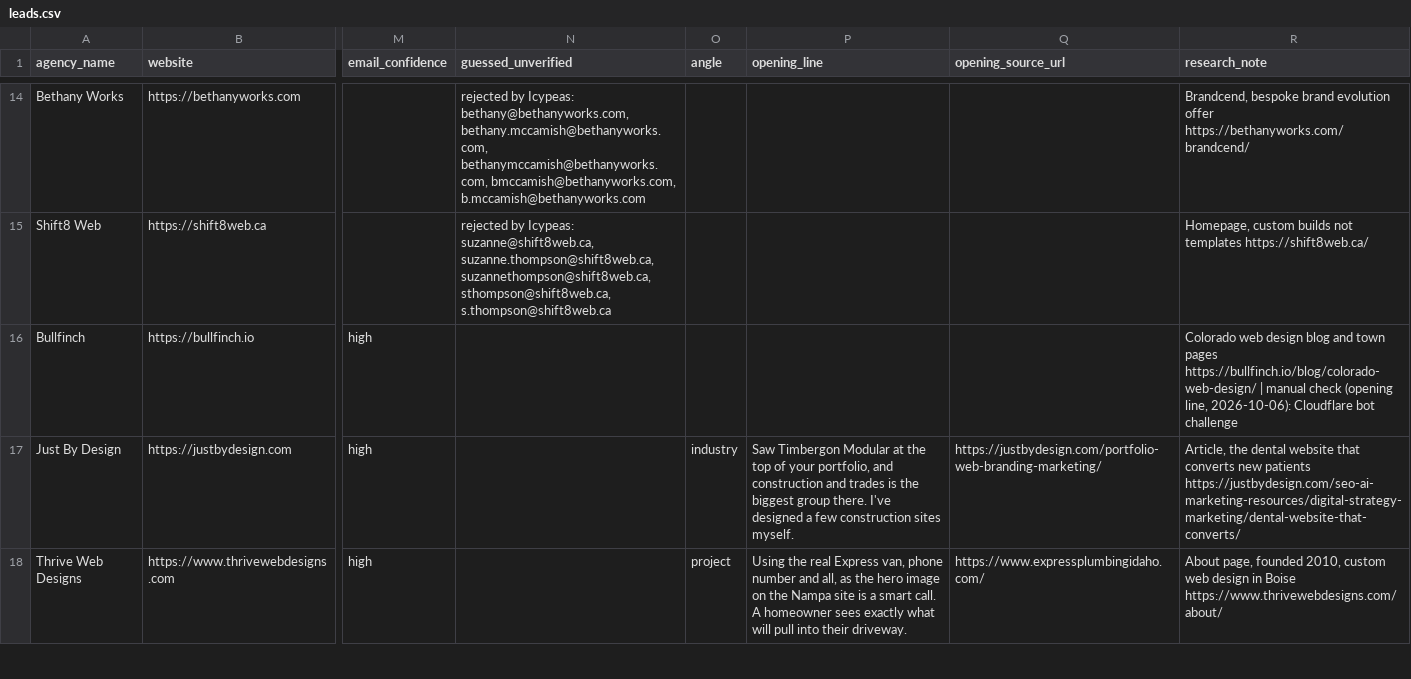
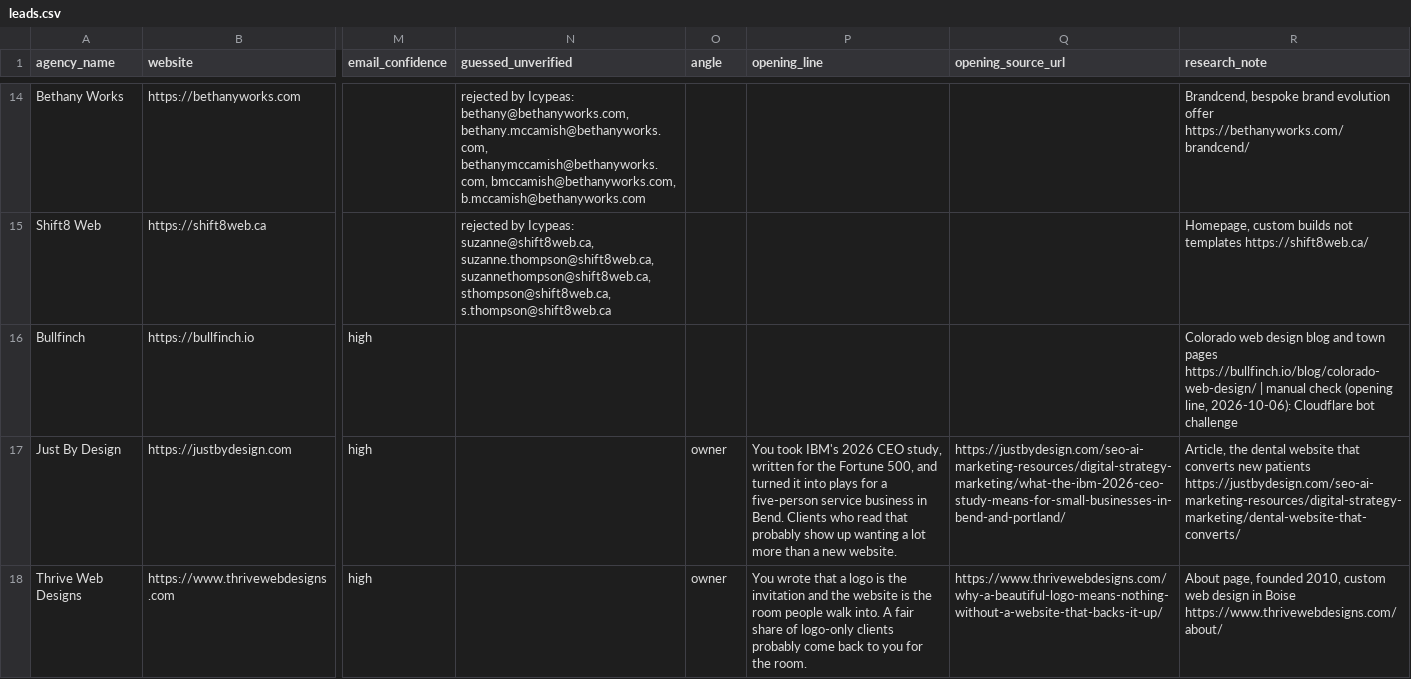
Before and after one commit to lukicdarjan23-ops/quincy-lou-cro, a CSV file: lead_research/leads.csv, drawn as a sheet; only a part is shown, gaps mark what is left out; the diff covers the shown part only; the diff names each change by its address in the sheet, - before the commit and + after, or states it on an @@ line.

```diff
--- a/lead_research/leads.csv
+++ b/lead_research/leads.csv
-O17 (angle): industry
+O17 (angle): owner
-P17 (opening_line): Saw Timbergon Modular at the top of your portfolio, and construction and trades is the biggest group there. I've designed a few construction sites myself.
+P17 (opening_line): You took IBM's 2026 CEO study, written for the Fortune 500, and turned it into plays for a five-person service business in Bend. Clients who read that probably show up wanting a lot more than a new website.
-Q17 (opening_source_url): https://justbydesign.com/portfolio-web-branding-marketing/
+Q17 (opening_source_url): https://justbydesign.com/seo-ai-marketing-resources/digital-strategy-marketing/what-the-ibm-2026-ceo-study-means-for-small-businesses-in-bend-and-portland/
-O18 (angle): project
+O18 (angle): owner
-P18 (opening_line): Using the real Express van, phone number and all, as the hero image on the Nampa site is a smart call. A homeowner sees exactly what will pull into their driveway.
+P18 (opening_line): You wrote that a logo is the invitation and the website is the room people walk into. A fair share of logo-only clients probably come back to you for the room.
-Q18 (opening_source_url): https://www.expressplumbingidaho.com/
+Q18 (opening_source_url): https://www.thrivewebdesigns.com/why-a-beautiful-logo-means-nothing-without-a-website-that-backs-it-up/
```
Also changed, not shown: 19 edited cells elsewhere in this file, 1 other file.
